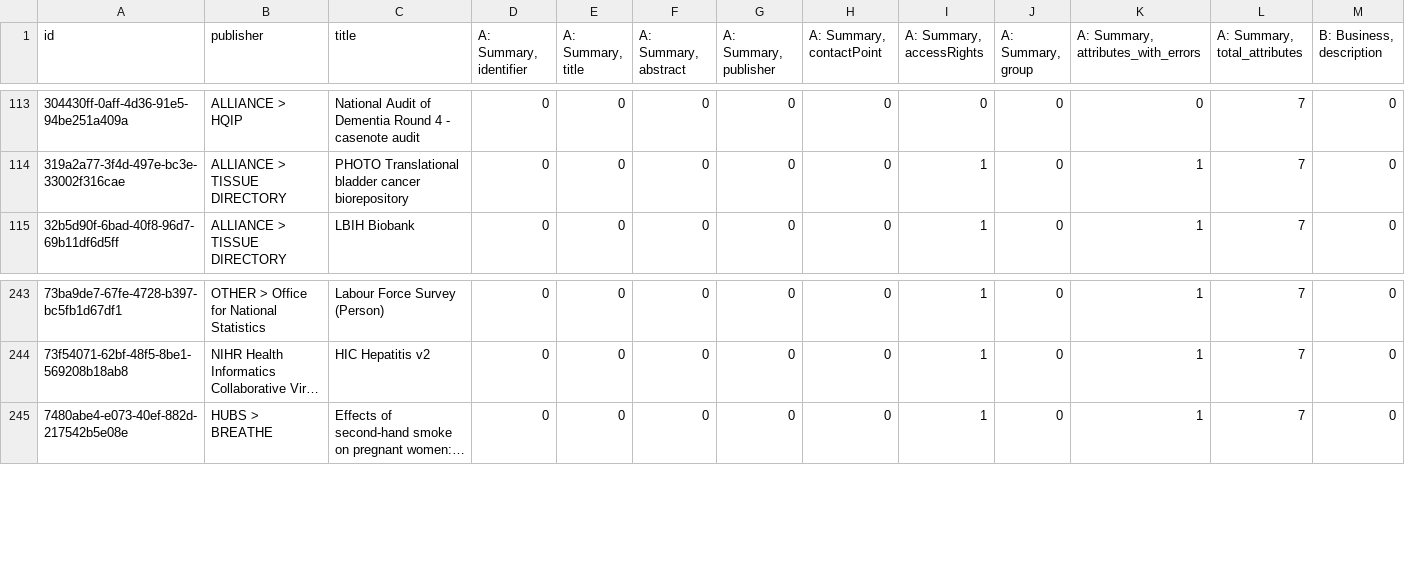
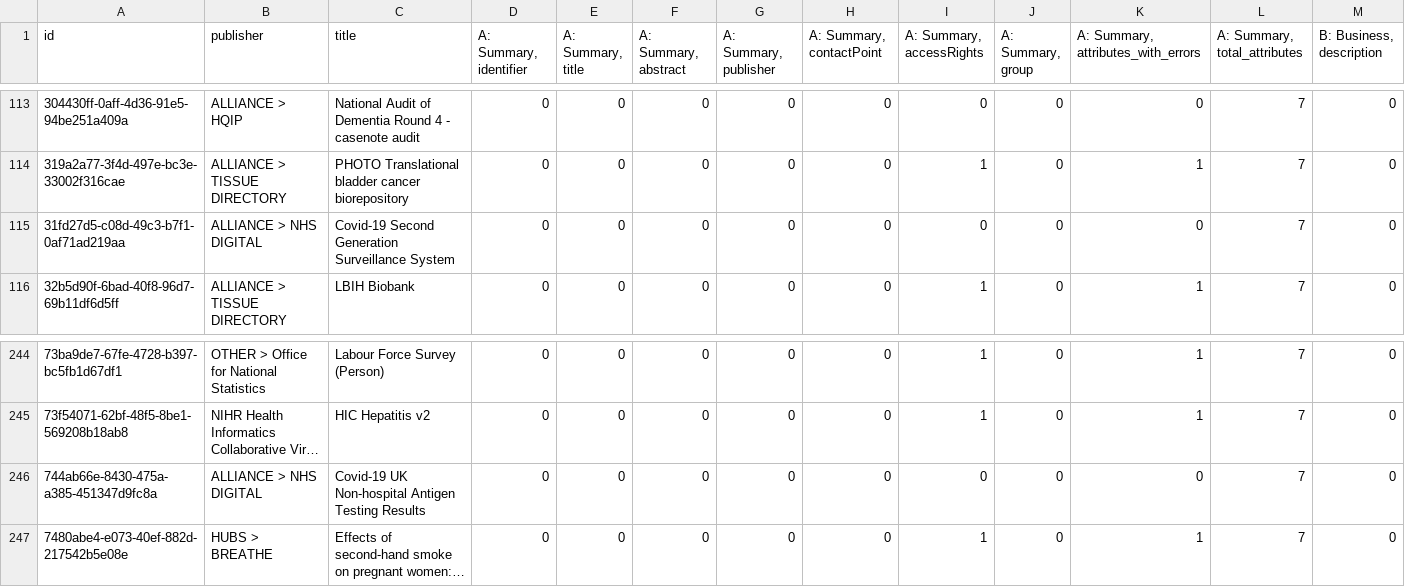
Before and after one commit to HDRUK/datasets, a CSV file: reports/attribute_errors.csv, drawn as a sheet; only a part is shown, gaps mark what is left out; long unchanged cells end in …; rows hold the shown columns only; the diff names each change by its address in the sheet, - before the commit and + after, or states it on an @@ line.

```diff
--- a/reports/attribute_errors.csv
+++ b/reports/attribute_errors.csv
+row 115: 31fd27d5-c08d-49c3-b7f1-0af71ad219aa | ALLIANCE > NHS DIGITAL | Covid-19 Second Generation Surveillance System | 0 | 0 | 0 | 0 | 0 | 0 | 0 | 0 | 7 | 0
+row 246: 744ab66e-8430-475a-a385-451347d9fc8a | ALLIANCE > NHS DIGITAL | Covid-19 UK Non-hospital Antigen Testing Results | 0 | 0 | 0 | 0 | 0 | 0 | 0 | 0 | 7 | 0
```
Also changed, not shown: reports/attribute_completeness.csv, reports/completeness.csv, 14 other files.
